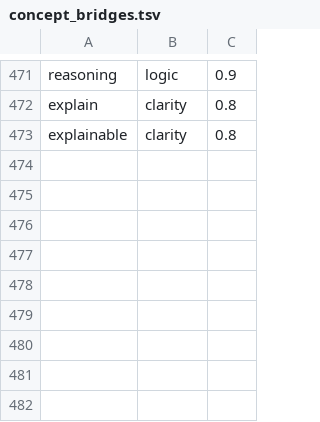
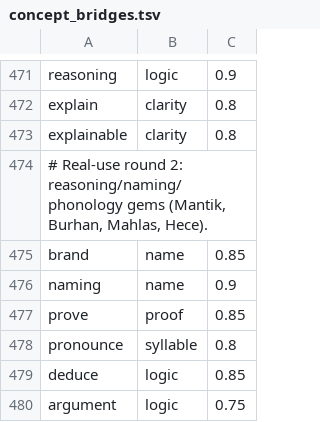
Before and after one commit to lokicik/neologism-engine, a TSV file: core/data/concept_bridges.tsv, drawn as a sheet; only a part is shown, gaps mark what is left out.

```diff
--- a/core/data/concept_bridges.tsv
+++ b/core/data/concept_bridges.tsv
@@ -473 +473,8 @@ explain	clarity	0.8
 explainable	clarity	0.8
+# Real-use round 2: reasoning/naming/phonology gems (Mantik, Burhan, Mahlas, Hece).
+brand	name	0.85
+naming	name	0.9
+prove	proof	0.85
+pronounce	syllable	0.8
+deduce	logic	0.85
+argument	logic	0.75
```
Also changed, not shown: core/data/story_kb.tsv, 2 other files.
